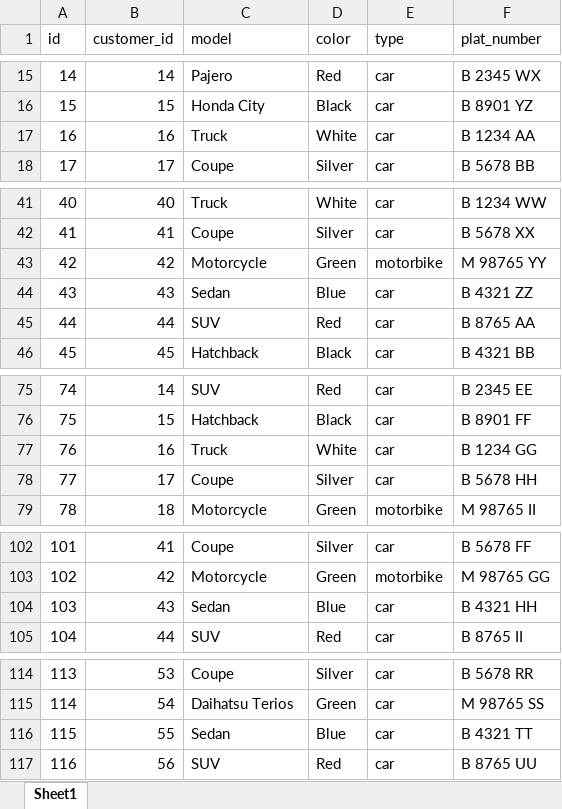
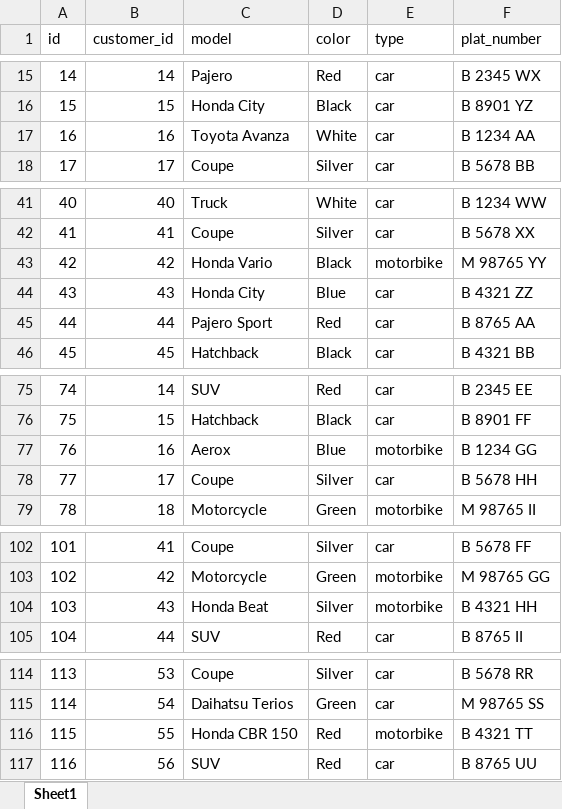
Before and after one commit to Almasyriqi/monitoring-system-vehicle-repair-shop, an Excel workbook: public/data/vehicles.xlsx, sheet Sheet1, drawn as a sheet; only a part is shown, gaps mark what is left out; values as stored, in another font and other column widths than the file's, no borders; the diff covers the shown part only; the diff names each change by its address in the sheet, - before the commit and + after, or states it on an @@ line.

```diff
--- a/public/data/vehicles.xlsx (sheet Sheet1)
+++ b/public/data/vehicles.xlsx (sheet Sheet1)
-C17 (model): Truck
+C17 (model): Toyota Avanza
-C43 (model): Motorcycle
+C43 (model): Honda Vario
-D43 (color): Green
+D43 (color): Black
-C44 (model): Sedan
+C44 (model): Honda City
-C45 (model): SUV
+C45 (model): Pajero Sport
-C77 (model): Truck
+C77 (model): Aerox
-D77 (color): White
+D77 (color): Blue
-E77 (type): car
+E77 (type): motorbike
-C104 (model): Sedan
+C104 (model): Honda Beat
-D104 (color): Blue
+D104 (color): Silver
-E104 (type): car
+E104 (type): motorbike
-C116 (model): Sedan
+C116 (model): Honda CBR 150
-D116 (color): Blue
+D116 (color): Red
-E116 (type): car
+E116 (type): motorbike
```
Also changed, not shown: 1 edited cell elsewhere in this sheet, public/data/repairs.xlsx, 6 other files.
